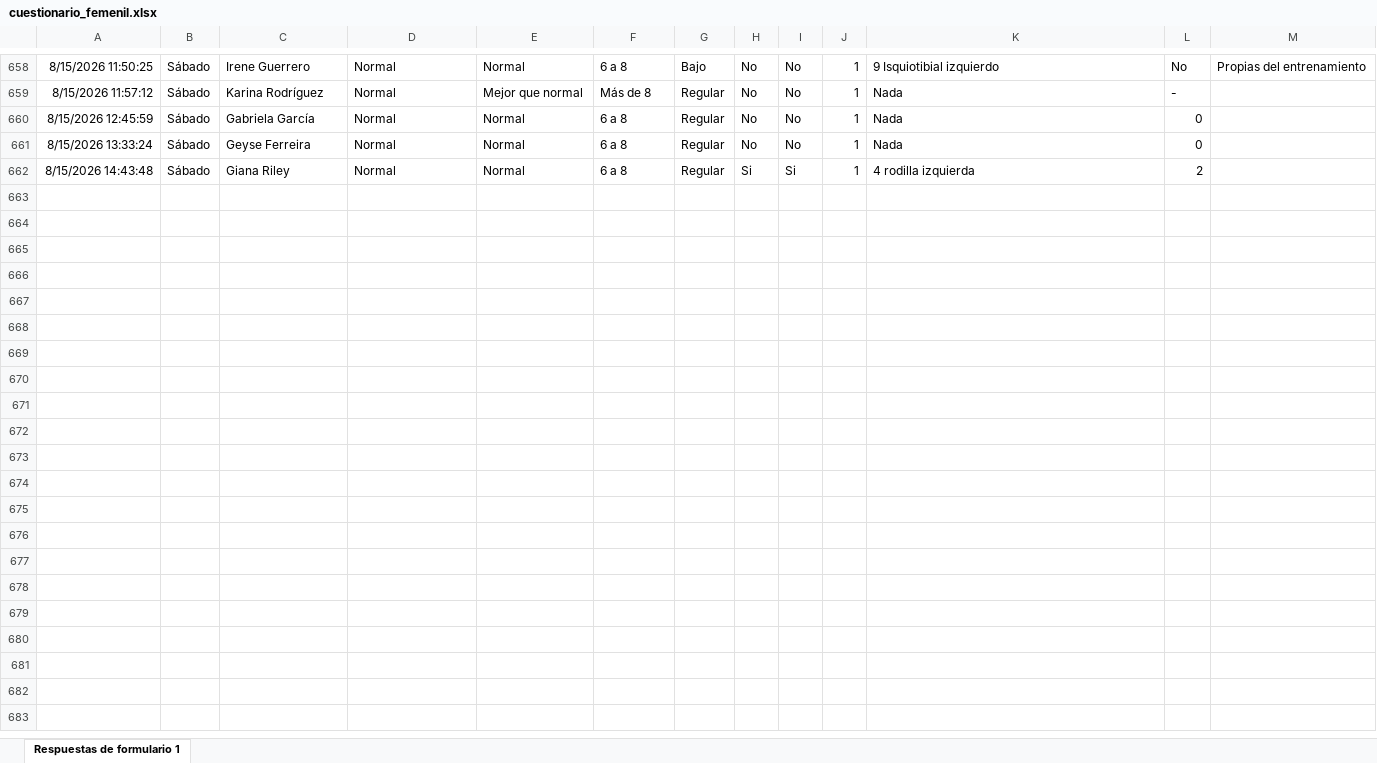
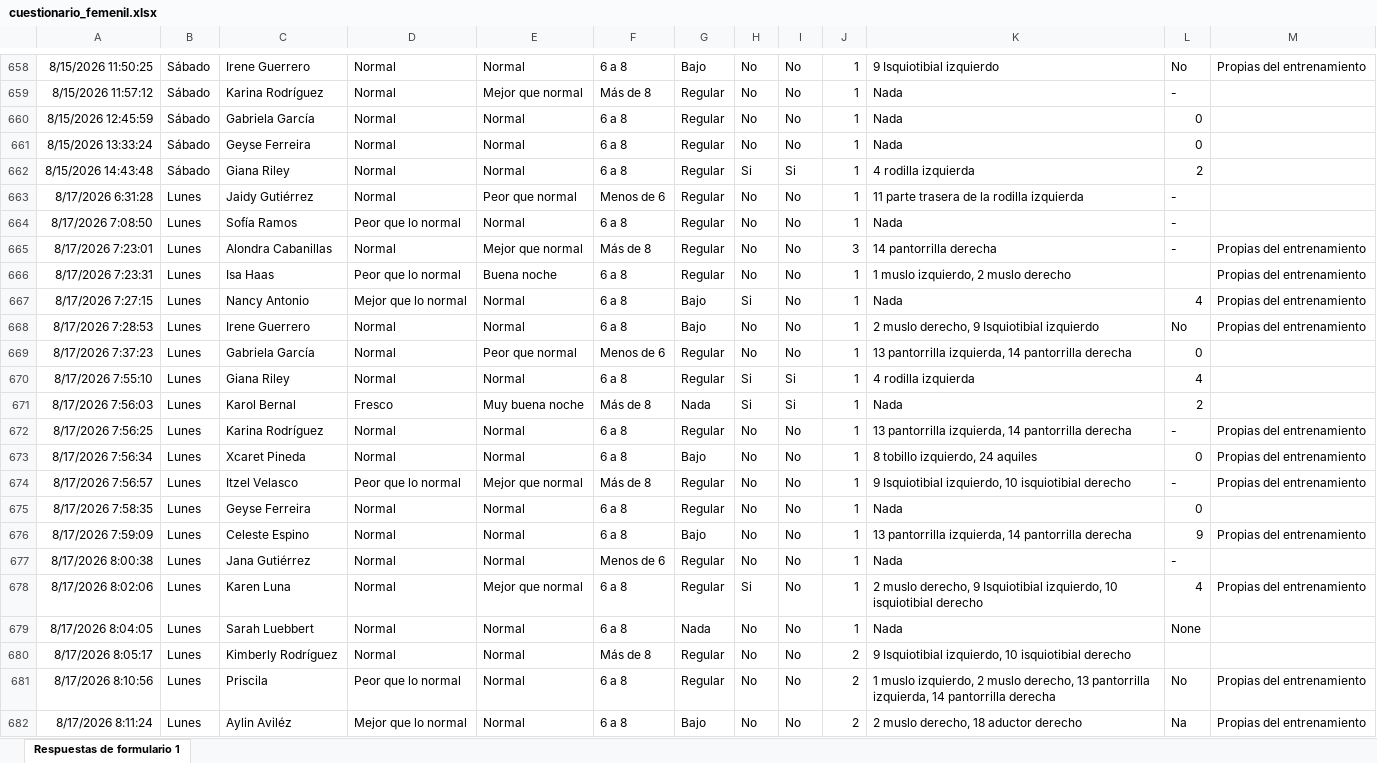
Before and after one commit to mr2293/dashboard_femenil, an Excel workbook: data/cuestionario_femenil.xlsx, sheet Respuestas de formulario 1, drawn as a sheet; only a part is shown, gaps mark what is left out; values as stored, in another font and other column widths than the file's, no borders; charts and pictures and conditional formats and table styles not drawn; the diff names each change by its address in the sheet, - before the commit and + after, or states it on an @@ line.

```diff
--- a/data/cuestionario_femenil.xlsx (sheet Respuestas de formulario 1)
+++ b/data/cuestionario_femenil.xlsx (sheet Respuestas de formulario 1)
+row 663: 8/17/2026 6:31:28 | Lunes | Jaidy Gutiérrez | Normal | Peor que normal | Menos de 6 | Regular | No | No | 1 | 11 parte trasera de la rodilla izquierda | -
+row 664: 8/17/2026 7:08:50 | Lunes | Sofía Ramos | Peor que lo normal | Normal | 6 a 8 | Regular | No | No | 1 | Nada | -
+row 665: 8/17/2026 7:23:01 | Lunes | Alondra Cabanillas | Normal | Mejor que normal | Más de 8 | Regular | No | No | 3 | 14 pantorrilla derecha | - | Propias del entrenamiento
+row 666: 8/17/2026 7:23:31 | Lunes | Isa Haas | Peor que lo normal | Buena noche | 6 a 8 | Regular | No | No | 1 | 1 muslo izquierdo, 2 muslo derecho |  | Propias del entrenamiento
+row 667: 8/17/2026 7:27:15 | Lunes | Nancy Antonio | Mejor que lo normal | Normal | 6 a 8 | Bajo | Si | No | 1 | Nada | 4 | Propias del entrenamiento
+row 668: 8/17/2026 7:28:53 | Lunes | Irene Guerrero | Normal | Normal | 6 a 8 | Bajo | No | No | 1 | 2 muslo derecho, 9 Isquiotibial izquierdo | No | Propias del entrenamiento
+row 669: 8/17/2026 7:37:23 | Lunes | Gabriela García | Normal | Peor que normal | Menos de 6 | Regular | No | No | 1 | 13 pantorrilla izquierda, 14 pantorrilla derecha | 0
+row 670: 8/17/2026 7:55:10 | Lunes | Giana Riley | Normal | Normal | 6 a 8 | Regular | Si | Si | 1 | 4 rodilla izquierda | 4
+row 671: 8/17/2026 7:56:03 | Lunes | Karol Bernal | Fresco | Muy buena noche | Más de 8 | Nada | Si | Si | 1 | Nada | 2
+row 672: 8/17/2026 7:56:25 | Lunes | Karina Rodríguez | Normal | Normal | 6 a 8 | Regular | No | No | 1 | 13 pantorrilla izquierda, 14 pantorrilla derecha | - | Propias del entrenamiento
+row 673: 8/17/2026 7:56:34 | Lunes | Xcaret Pineda | Normal | Normal | 6 a 8 | Bajo | No | No | 1 | 8 tobillo izquierdo, 24 aquiles | 0 | Propias del entrenamiento
+row 674: 8/17/2026 7:56:57 | Lunes | Itzel Velasco | Peor que lo normal | Mejor que normal | Más de 8 | Regular | No | No | 1 | 9 Isquiotibial izquierdo, 10 isquiotibial derecho | - | Propias del entrenamiento
+row 675: 8/17/2026 7:58:35 | Lunes | Geyse Ferreira | Normal | Normal | 6 a 8 | Regular | No | No | 1 | Nada | 0
+row 676: 8/17/2026 7:59:09 | Lunes | Celeste Espino | Normal | Normal | 6 a 8 | Bajo | No | No | 1 | 13 pantorrilla izquierda, 14 pantorrilla derecha | 9 | Propias del entrenamiento
+row 677: 8/17/2026 8:00:38 | Lunes | Jana Gutiérrez | Normal | Normal | Menos de 6 | Regular | No | No | 1 | Nada | -
+row 678: 8/17/2026 8:02:06 | Lunes | Karen Luna | Normal | Mejor que normal | 6 a 8 | Regular | Si | No | 1 | 2 muslo derecho, 9 Isquiotibial izquierdo, 10 isquiotibial derecho | 4 | Propias del entrenamiento
+row 679: 8/17/2026 8:04:05 | Lunes | Sarah Luebbert | Normal | Normal | 6 a 8 | Nada | No | No | 1 | Nada | None
+row 680: 8/17/2026 8:05:17 | Lunes | Kimberly Rodríguez | Normal | Normal | Más de 8 | Regular | No | No | 2 | 9 Isquiotibial izquierdo, 10 isquiotibial derecho
+row 681: 8/17/2026 8:10:56 | Lunes | Priscila | Peor que lo normal | Normal | 6 a 8 | Regular | No | No | 2 | 1 muslo izquierdo, 2 muslo derecho, 13 pantorrilla izquierda, 14 pantorrilla derecha | No | Propias del entrenamiento
+row 682: 8/17/2026 8:11:24 | Lunes | Aylin Aviléz | Mejor que lo normal | Normal | 6 a 8 | Bajo | No | No | 2 | 2 muslo derecho, 18 aductor derecho | Na | Propias del entrenamiento
```
Also changed, not shown: data/rpe_femenil.xlsx.
